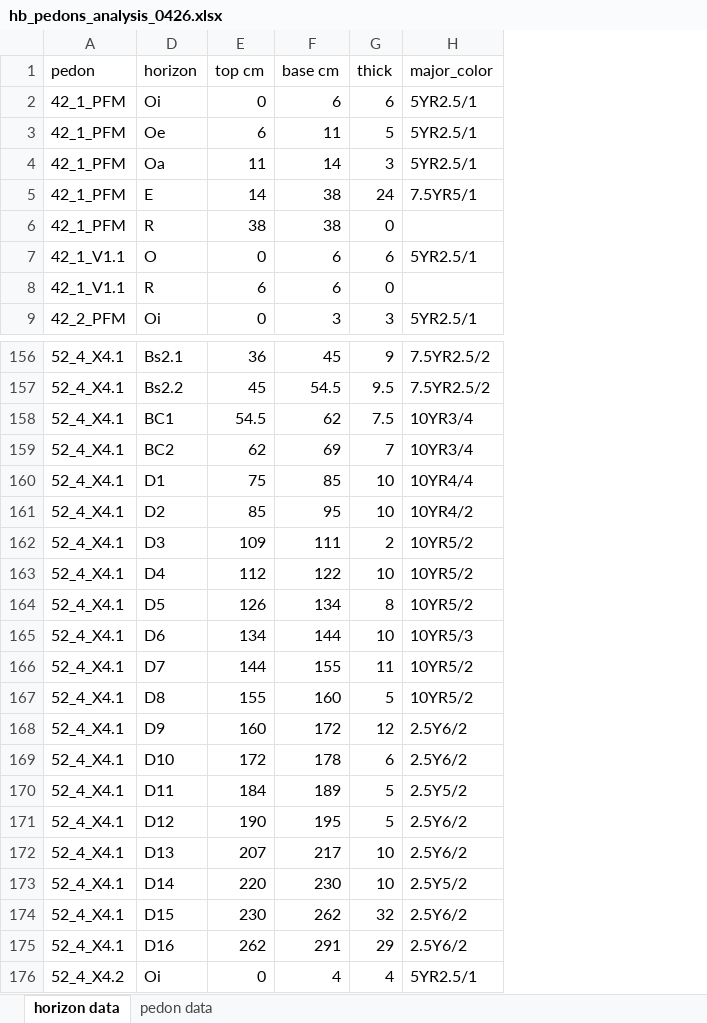
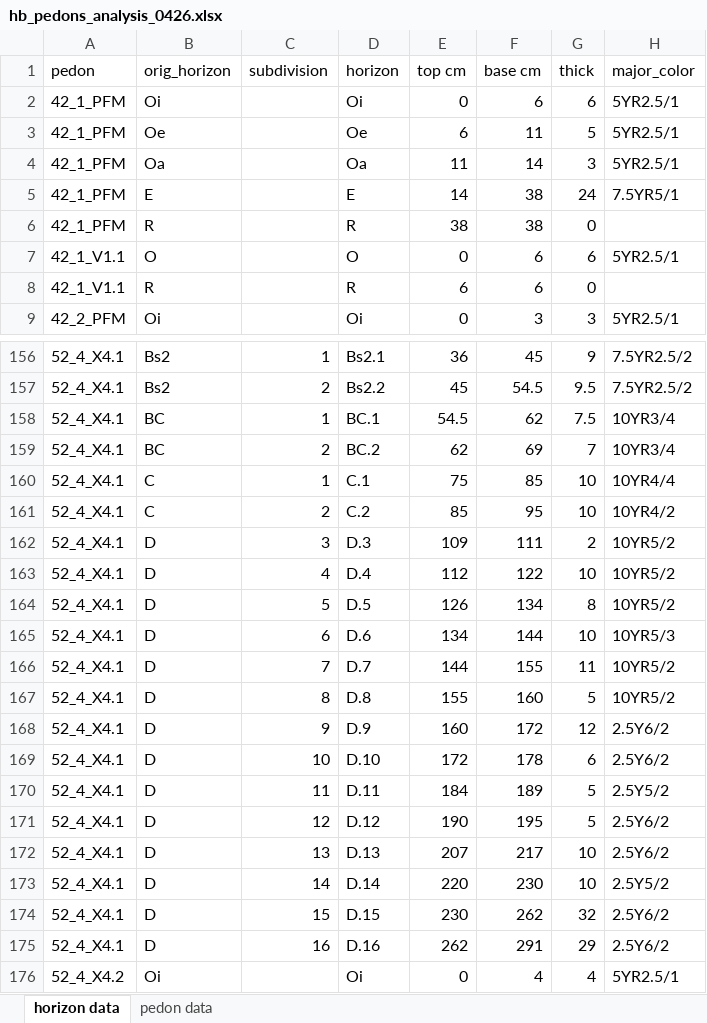
Before and after one commit to Amandisols/Soil_Analyses, an Excel workbook: data/raw/hb_pedons_analysis_0426.xlsx, sheet horizon data, drawn as a sheet; only a part is shown, gaps mark what is left out; values as stored, in another font and other column widths than the file's, no borders; the diff covers the shown part only; the diff names each change by its address in the sheet, - before the commit and + after, or states it on an @@ line.

Commit message:
fixed pedons names
in order to talk to both tau and extractables, subsamples need the period between the horizon and the subsample number

```diff
--- a/data/raw/hb_pedons_analysis_0426.xlsx (sheet horizon data)
+++ b/data/raw/hb_pedons_analysis_0426.xlsx (sheet horizon data)
@@ column B (orig_horizon) unhidden, rows 2-9: Oi | Oe | Oa | E | R | O | R | Oi; rows 156-176: Bs2 | Bs2 | BC | BC | C | C | D | D | D | D | D | D | D | D | D | D | D | D | D | D | Oi @@
@@ column C (subdivision) unhidden, rows 156-175: 1 | 2 | 1 | 2 | 1 | 2 | 3 | 4 | 5 | 6 | 7 | 8 | 9 | 10 | 11 | 12 | 13 | 14 | 15 | 16 @@
-D158 (horizon): BC1
+D158 (horizon): BC.1
-D159 (horizon): BC2
+D159 (horizon): BC.2
-D160 (horizon): D1
+D160 (horizon): C.1
-D161 (horizon): D2
+D161 (horizon): C.2
-D162 (horizon): D3
+D162 (horizon): D.3
-D163 (horizon): D4
+D163 (horizon): D.4
-D164 (horizon): D5
+D164 (horizon): D.5
-D165 (horizon): D6
+D165 (horizon): D.6
-D166 (horizon): D7
+D166 (horizon): D.7
-D167 (horizon): D8
+D167 (horizon): D.8
-D168 (horizon): D9
+D168 (horizon): D.9
-D169 (horizon): D10
+D169 (horizon): D.10
-D170 (horizon): D11
+D170 (horizon): D.11
-D171 (horizon): D12
+D171 (horizon): D.12
-D172 (horizon): D13
+D172 (horizon): D.13
-D173 (horizon): D14
+D173 (horizon): D.14
-D174 (horizon): D15
+D174 (horizon): D.15
-D175 (horizon): D16
+D175 (horizon): D.16
```
Also changed, not shown: 48 edited cells elsewhere in this sheet, formulas that keep their value, hidden cells, 21 other files.
